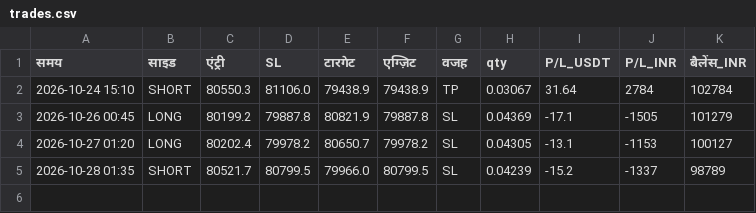
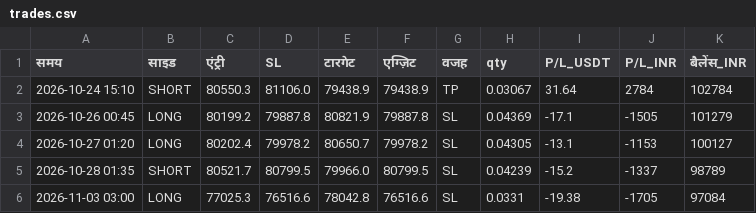
Before and after one commit to bannarr19-debug/Trading-agent-, a CSV file: trades.csv, drawn as a sheet; the diff names each change by its address in the sheet, - before the commit and + after, or states it on an @@ line.

```diff
--- a/trades.csv
+++ b/trades.csv
+row 6: 2026-11-03 03:00 | LONG | 77025.3 | 76516.6 | 78042.8 | 76516.6 | SL | 0.0331 | -19.38 | -1705 | 97084
```
Also changed, not shown: 2 other files.
